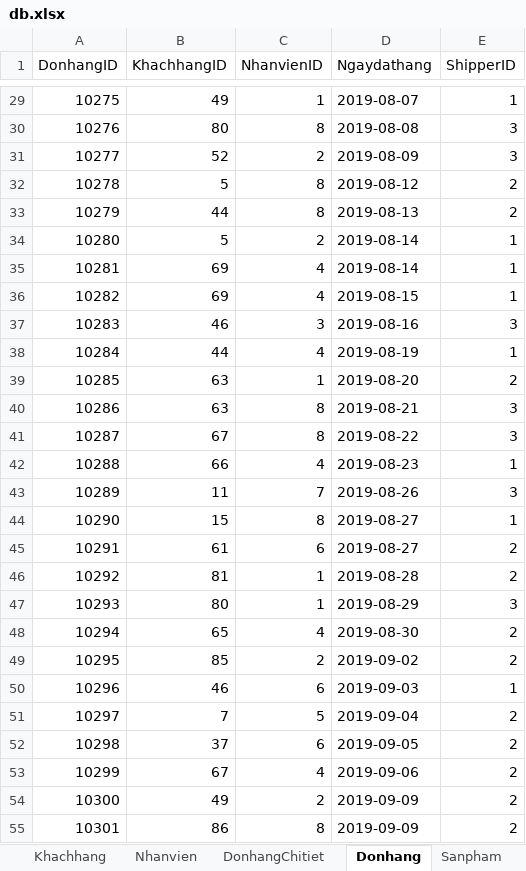
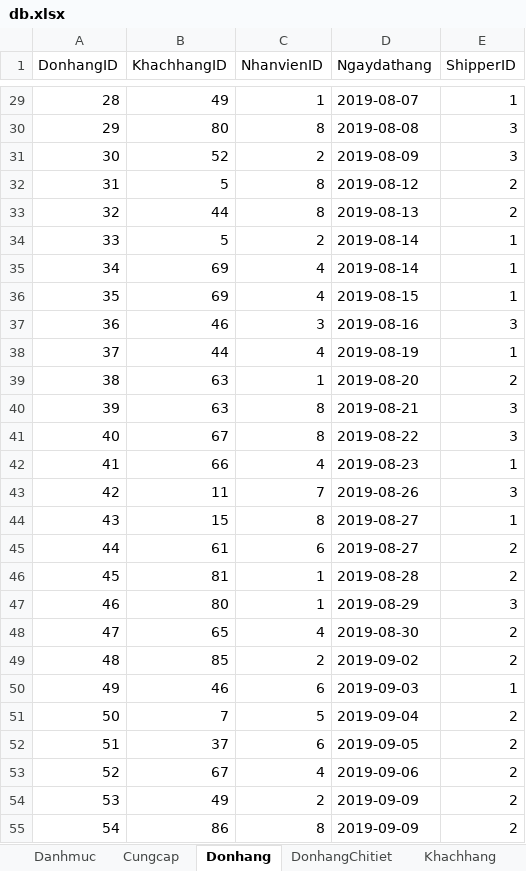
Before and after one commit to xuanthulabnet/sql-learning, an Excel workbook: sqlite/db.xlsx, sheet Donhang, drawn as a sheet; only a part is shown, gaps mark what is left out; values as stored, in another font and other column widths than the file's, no borders; the diff covers the shown part only; the diff names each change by its address in the sheet, - before the commit and + after, or states it on an @@ line.

```diff
--- a/sqlite/db.xlsx (sheet Donhang)
+++ b/sqlite/db.xlsx (sheet Donhang)
@@ sheet tab order changed: Danhmuc | Cungcap | Donhang | DonhangChitiet | Khachhang @@
-A29 (DonhangID): 10275
+A29 (DonhangID): 28
-A30 (DonhangID): 10276
+A30 (DonhangID): 29
-A31 (DonhangID): 10277
+A31 (DonhangID): 30
-A32 (DonhangID): 10278
+A32 (DonhangID): 31
-A33 (DonhangID): 10279
+A33 (DonhangID): 32
-A34 (DonhangID): 10280
+A34 (DonhangID): 33
-A35 (DonhangID): 10281
+A35 (DonhangID): 34
-A36 (DonhangID): 10282
+A36 (DonhangID): 35
-A37 (DonhangID): 10283
+A37 (DonhangID): 36
-A38 (DonhangID): 10284
+A38 (DonhangID): 37
-A39 (DonhangID): 10285
+A39 (DonhangID): 38
-A40 (DonhangID): 10286
+A40 (DonhangID): 39
-A41 (DonhangID): 10287
+A41 (DonhangID): 40
-A42 (DonhangID): 10288
+A42 (DonhangID): 41
-A43 (DonhangID): 10289
+A43 (DonhangID): 42
-A44 (DonhangID): 10290
+A44 (DonhangID): 43
-A45 (DonhangID): 10291
+A45 (DonhangID): 44
-A46 (DonhangID): 10292
+A46 (DonhangID): 45
-A47 (DonhangID): 10293
+A47 (DonhangID): 46
-A48 (DonhangID): 10294
+A48 (DonhangID): 47
-A49 (DonhangID): 10295
+A49 (DonhangID): 48
-A50 (DonhangID): 10296
+A50 (DonhangID): 49
-A51 (DonhangID): 10297
+A51 (DonhangID): 50
-A52 (DonhangID): 10298
+A52 (DonhangID): 51
-A53 (DonhangID): 10299
+A53 (DonhangID): 52
-A54 (DonhangID): 10300
+A54 (DonhangID): 53
-A55 (DonhangID): 10301
+A55 (DonhangID): 54
```
Also changed, not shown: 169 edited cells elsewhere in this sheet, sheet DonhangChitiet, sheet Sanpham, sheet Cungcap, sheet Danhmuc, sheet Shippers, sheet Nhanvien, 2 other files.
